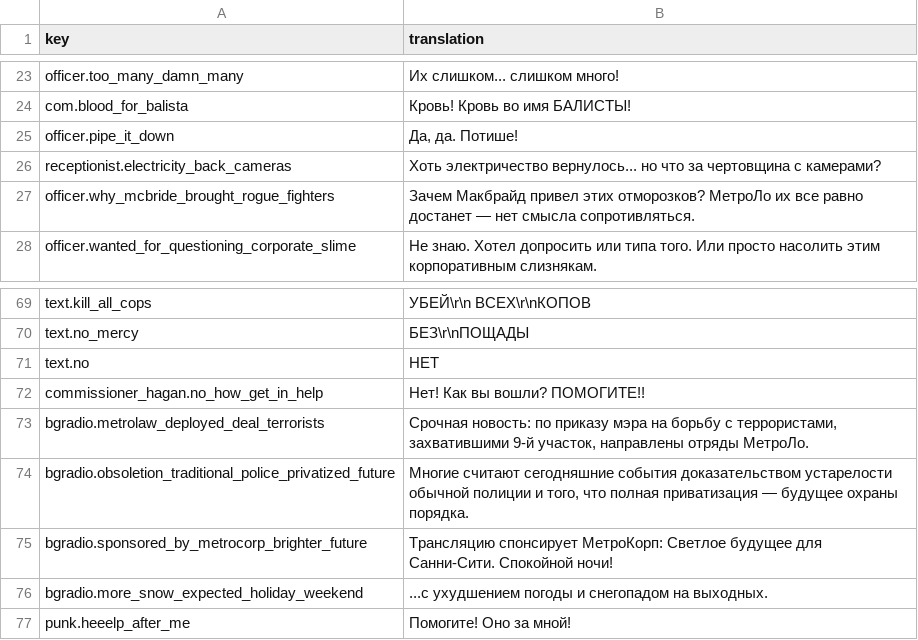
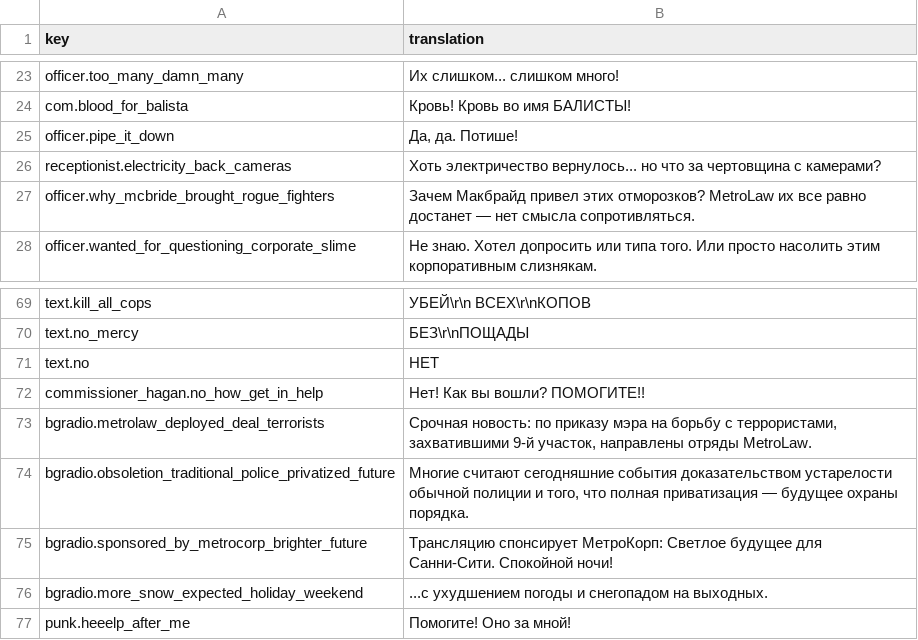
Before and after one commit to MythoFame/SFD.Scripting.MapTranslationProject, a TSV file: db/maps/0546d635-8383-4d98-a19b-06e45390f2f2/ru.tsv, drawn as a sheet; only a part is shown, gaps mark what is left out.

Commit message:
ru: replace "metrolo" with "metrolaw"

```diff
--- a/db/maps/0546d635-8383-4d98-a19b-06e45390f2f2/ru.tsv
+++ b/db/maps/0546d635-8383-4d98-a19b-06e45390f2f2/ru.tsv
@@ -26,3 +26,3 @@ officer.pipe_it_down	Да, да. Потише!
 receptionist.electricity_back_cameras	Хоть электричество вернулось... но что за чертовщина с камерами?
-officer.why_mcbride_brought_rogue_fighters	Зачем Макбрайд привел этих отморозков? МетроЛо их все равно достанет — нет смысла сопротивляться.
+officer.why_mcbride_brought_rogue_fighters	Зачем Макбрайд привел этих отморозков? MetroLaw их все равно достанет — нет смысла сопротивляться.
 officer.wanted_for_questioning_corporate_slime	Не знаю. Хотел допросить или типа того. Или просто насолить этим корпоративным слизнякам.
@@ -72,3 +72,3 @@ text.no	НЕТ
 commissioner_hagan.no_how_get_in_help	Нет! Как вы вошли? ПОМОГИТЕ!!
-bgradio.metrolaw_deployed_deal_terrorists	Срочная новость: по приказу мэра на борьбу с террористами, захватившими 9-й участок, направлены отряды МетроЛо.
+bgradio.metrolaw_deployed_deal_terrorists	Срочная новость: по приказу мэра на борьбу с террористами, захватившими 9-й участок, направлены отряды MetroLaw.
 bgradio.obsoletion_traditional_police_privatized_future	Многие считают сегодняшние события доказательством устарелости обычной полиции и того, что полная приватизация — будущее охраны порядка.
```
Also changed, not shown: db/maps/a4244c9d-2ef2-40d7-acb2-dcf1579b5056/ru.tsv, 1 other file.
